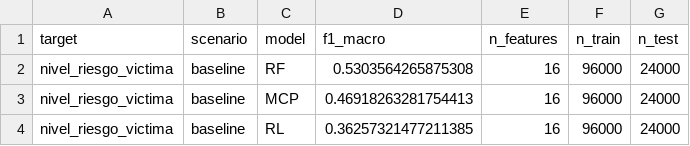
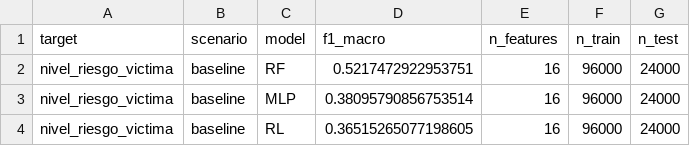
Before and after one commit to umalluq/violencia-eda, a CSV file: resumen_modelos_nivel_riesgo_victima.csv, drawn as a sheet.

Commit message:
Document MOES-vs-hybrid benchmark and update modeling status

```diff
--- a/resumen_modelos_nivel_riesgo_victima.csv
+++ b/resumen_modelos_nivel_riesgo_victima.csv
@@ -1,4 +1,4 @@
 target,scenario,model,f1_macro,n_features,n_train,n_test
-nivel_riesgo_victima,baseline,RF,0.5303564265875308,16,96000,24000
-nivel_riesgo_victima,baseline,MCP,0.46918263281754413,16,96000,24000
-nivel_riesgo_victima,baseline,RL,0.36257321477211385,16,96000,24000
+nivel_riesgo_victima,baseline,RF,0.5217472922953751,16,96000,24000
+nivel_riesgo_victima,baseline,MLP,0.38095790856753514,16,96000,24000
+nivel_riesgo_victima,baseline,RL,0.36515265077198605,16,96000,24000
```
Also changed, not shown: resumen_modelos_tipo_violencia.csv, 14 other files.
